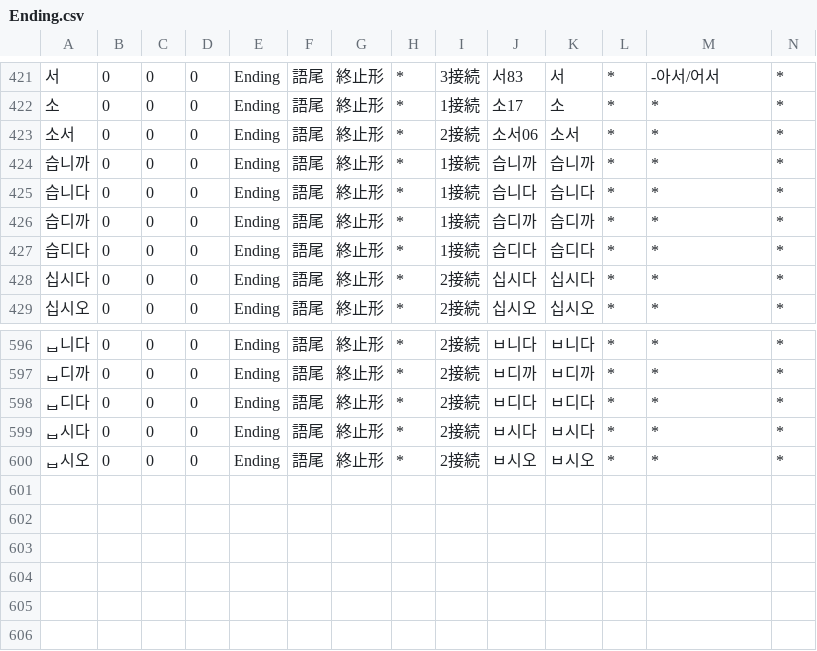
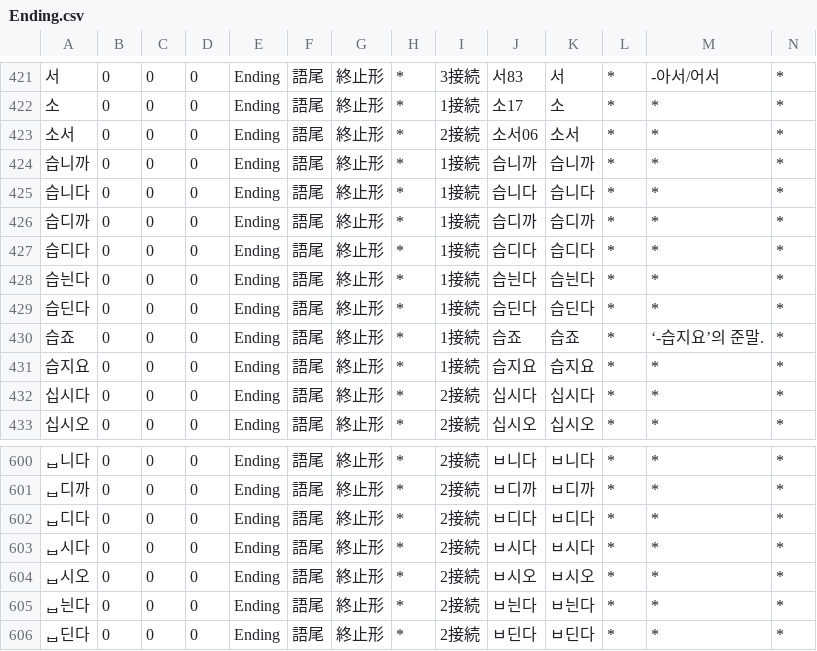
Before and after one commit to okikirmui/handic, a CSV file: seed/Ending.csv, drawn as a sheet; only a part is shown, gaps mark what is left out; rows hold the shown columns only; the diff names each change by its address in the sheet, - before the commit and + after, or states it on an @@ line.

```diff
--- a/seed/Ending.csv
+++ b/seed/Ending.csv
+row 428: 습늰다 | 0 | 0 | 0 | Ending | 語尾 | 終止形 | * | 1接続 | 습늰다 | 습늰다 | * | * | *
+row 429: 습딘다 | 0 | 0 | 0 | Ending | 語尾 | 終止形 | * | 1接続 | 습딘다 | 습딘다 | * | * | *
+row 430: 습죠 | 0 | 0 | 0 | Ending | 語尾 | 終止形 | * | 1接続 | 습죠 | 습죠 | * | ‘-습지요’의 준말. | *
+row 431: 습지요 | 0 | 0 | 0 | Ending | 語尾 | 終止形 | * | 1接続 | 습지요 | 습지요 | * | * | *
+row 605: ᆸ늰다 | 0 | 0 | 0 | Ending | 語尾 | 終止形 | * | 2接続 | ㅂ늰다 | ㅂ늰다 | * | * | *
+row 606: ᆸ딘다 | 0 | 0 | 0 | Ending | 語尾 | 終止形 | * | 2接続 | ㅂ딘다 | ㅂ딘다 | * | * | *
```
Also changed, not shown: seed/Adjective.supplement.csv, seed/Noun.supplement.name.csv, 5 other files.
